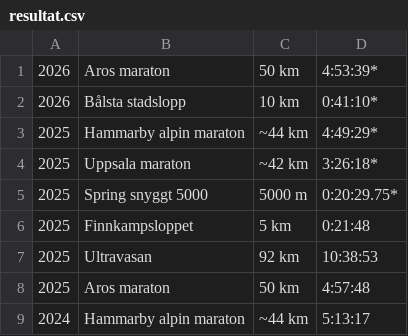
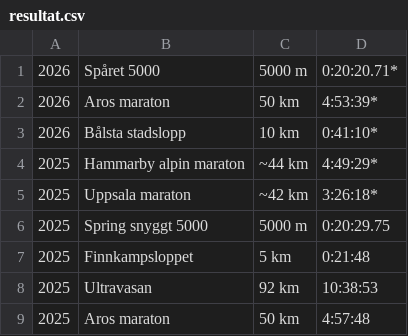
Before and after one commit to xlsrln/lopp, a CSV file: resultat.csv, drawn as a sheet; only a part is shown; the shorter side is filled out with more unchanged rows.

Commit message:
Update resultat.csv

```diff
--- a/resultat.csv
+++ b/resultat.csv
@@ -1 +1,2 @@
+2026,Spåret 5000,5000 m,0:20:20.71*
 2026,Aros maraton,50 km,4:53:39*
@@ -4,3 +5,3 @@
 2025,Uppsala maraton,~42 km,3:26:18*
-2025,Spring snyggt 5000,5000 m,0:20:29.75*
+2025,Spring snyggt 5000,5000 m,0:20:29.75
 2025,Finnkampsloppet,5 km,0:21:48
```
